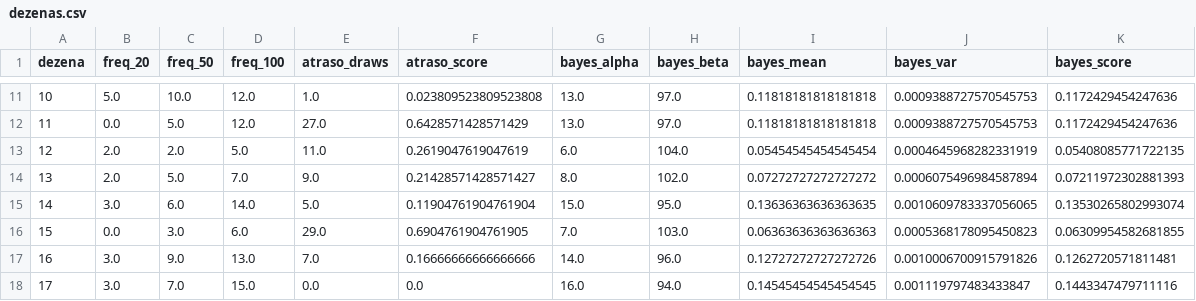
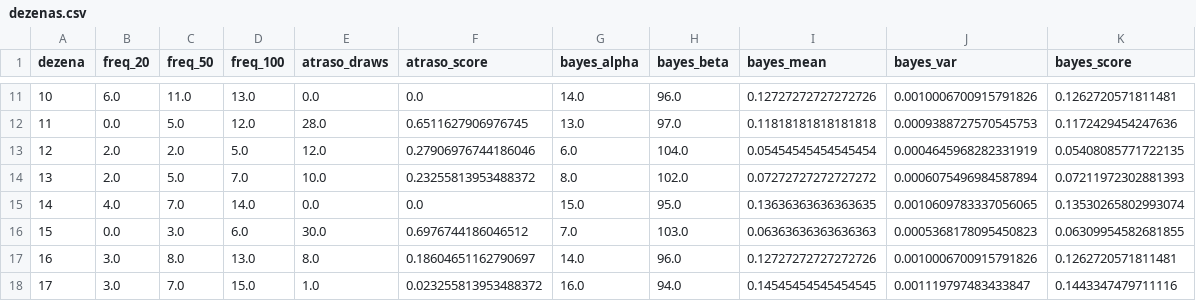
Before and after one commit to andreyoshimura/mega-engine, a CSV file: data/features/dezenas.csv, drawn as a sheet; only a part is shown, gaps mark what is left out; the diff covers the shown part only.

```diff
--- a/data/features/dezenas.csv
+++ b/data/features/dezenas.csv
@@ -11,8 +11,8 @@ dezena,freq_20,freq_50,freq_100,atraso_draws,atraso_score,bayes_alpha,bayes_beta
-10,5.0,10.0,12.0,1.0,0.023809523809523808,13.0,97.0,0.11818181818181818,0.0009388727570545753,0.1172429454247636
-11,0.0,5.0,12.0,27.0,0.6428571428571429,13.0,97.0,0.11818181818181818,0.0009388727570545753,0.1172429454247636
-12,2.0,2.0,5.0,11.0,0.2619047619047619,6.0,104.0,0.05454545454545454,0.0004645968282331919,0.05408085771722135
-13,2.0,5.0,7.0,9.0,0.21428571428571427,8.0,102.0,0.07272727272727272,0.0006075496984587894,0.07211972302881393
-14,3.0,6.0,14.0,5.0,0.11904761904761904,15.0,95.0,0.13636363636363635,0.0010609783337056065,0.13530265802993074
-15,0.0,3.0,6.0,29.0,0.6904761904761905,7.0,103.0,0.06363636363636363,0.0005368178095450823,0.06309954582681855
-16,3.0,9.0,13.0,7.0,0.16666666666666666,14.0,96.0,0.12727272727272726,0.0010006700915791826,0.1262720571811481
-17,3.0,7.0,15.0,0.0,0.0,16.0,94.0,0.14545454545454545,0.001119797483433847,0.1443347479711116
+10,6.0,11.0,13.0,0.0,0.0,14.0,96.0,0.12727272727272726,0.0010006700915791826,0.1262720571811481
+11,0.0,5.0,12.0,28.0,0.6511627906976745,13.0,97.0,0.11818181818181818,0.0009388727570545753,0.1172429454247636
+12,2.0,2.0,5.0,12.0,0.27906976744186046,6.0,104.0,0.05454545454545454,0.0004645968282331919,0.05408085771722135
+13,2.0,5.0,7.0,10.0,0.23255813953488372,8.0,102.0,0.07272727272727272,0.0006075496984587894,0.07211972302881393
+14,4.0,7.0,14.0,0.0,0.0,15.0,95.0,0.13636363636363635,0.0010609783337056065,0.13530265802993074
+15,0.0,3.0,6.0,30.0,0.6976744186046512,7.0,103.0,0.06363636363636363,0.0005368178095450823,0.06309954582681855
+16,3.0,8.0,13.0,8.0,0.18604651162790697,14.0,96.0,0.12727272727272726,0.0010006700915791826,0.1262720571811481
+17,3.0,7.0,15.0,1.0,0.023255813953488372,16.0,94.0,0.14545454545454545,0.001119797483433847,0.1443347479711116
```
Also changed, not shown: 172 edited cells elsewhere in this file, data/results/megasena.csv, 3 other files.
